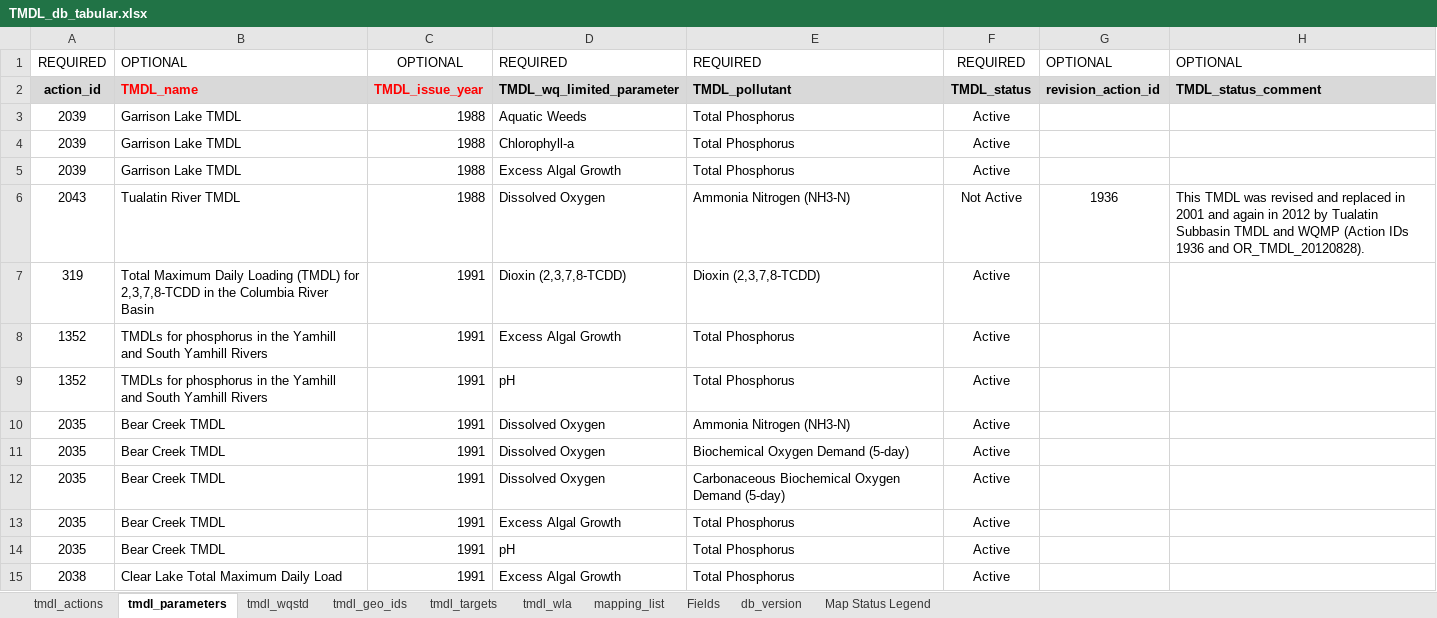
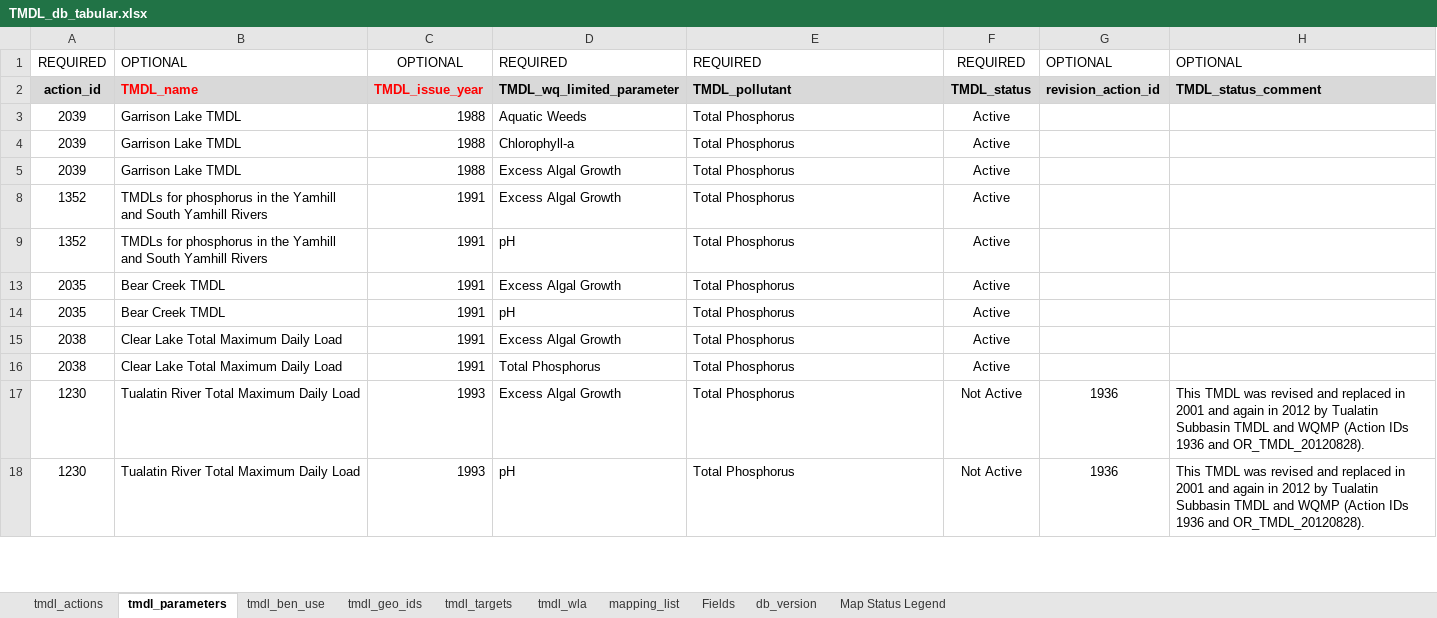
Before and after one commit to OR-Dept-Environmental-Quality/odeqtmdl, an Excel workbook: data_raw/TMDL_db_tabular.xlsx, sheet tmdl_parameters, drawn as a sheet; only a part is shown; the shorter side is filled out with more unchanged rows; values as stored, in another font and other column widths than the file's, no borders; the diff covers the shown part only; the diff names each change by its address in the sheet, - before the commit and + after, or states it on an @@ line.

Commit message:
replace wqstd with ben_use
This update removes all the wqstd tables and replaces them with the ben_use tables. Certain functions are updated (tmdl_update, tmdl_remove) and the tmdl xlsx tabular spreadsheets.

```diff
--- a/data_raw/TMDL_db_tabular.xlsx (sheet tmdl_parameters)
+++ b/data_raw/TMDL_db_tabular.xlsx (sheet tmdl_parameters)
-sheet tab: tmdl_wqstd
+sheet tab: tmdl_ben_use
@@ row 6 hidden: 2043 | Tualatin River TMDL | 1988 | Dissolved Oxygen | Ammonia Nitrogen (NH3-N) | Not Active | 1936 | This TMDL was revised and replaced in 2001 and again in 2012 by Tualatin Subbasin TMDL and WQMP (Action IDs 1936 and OR_TMDL_20120828). @@
@@ row 7 hidden: 319 | Total Maximum Daily Loading (TMDL) for 2,3,7,8-TCDD in the Columbia River Basin | 1991 | Dioxin (2,3,7,8-TCDD) | Dioxin (2,3,7,8-TCDD) | Active @@
@@ row 10 hidden: 2035 | Bear Creek TMDL | 1991 | Dissolved Oxygen | Ammonia Nitrogen (NH3-N) | Active @@
@@ row 11 hidden: 2035 | Bear Creek TMDL | 1991 | Dissolved Oxygen | Biochemical Oxygen Demand (5-day) | Active @@
@@ row 12 hidden: 2035 | Bear Creek TMDL | 1991 | Dissolved Oxygen | Carbonaceous Biochemical Oxygen Demand (5-day) | Active @@
```
Also changed, not shown: 295 hidden or unhidden rows elsewhere in this sheet, sheet Fields, 23 other files.
